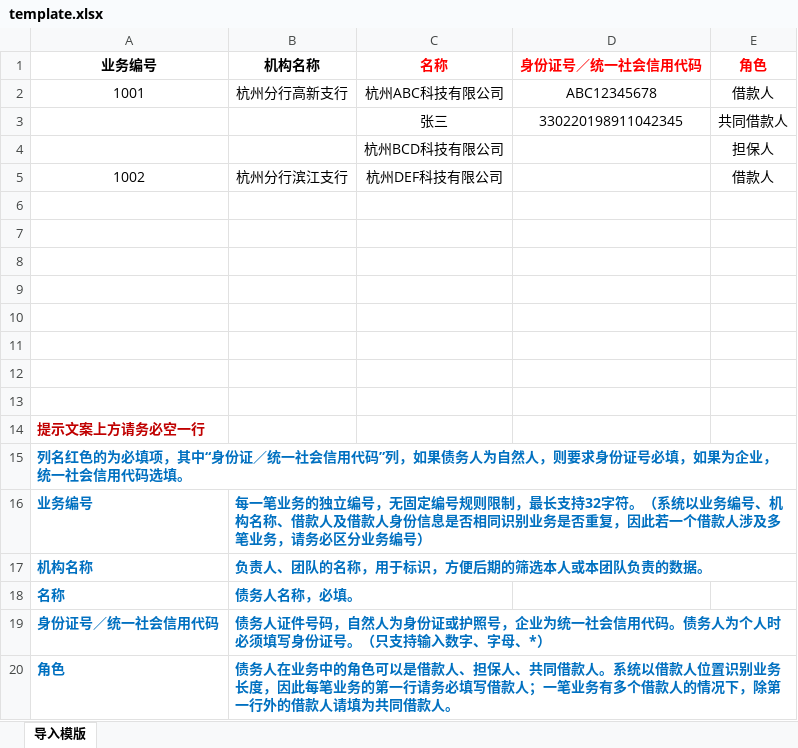
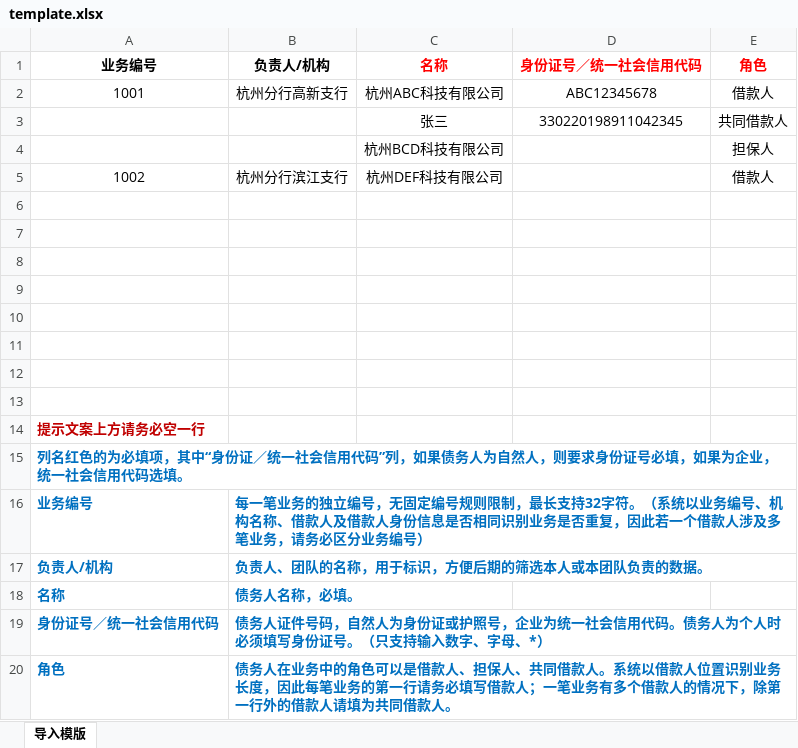
Before and after one commit to wushuaixing/assets-monitor-react, an Excel workbook: src/static/template.xlsx, sheet 导入模版, drawn as a sheet; values as stored, in another font and other column widths than the file's, no borders; the diff names each change by its address in the sheet, - before the commit and + after, or states it on an @@ line.

Commit message:
-fix [intangible && broken] field [import] template.xlsx change

```diff
--- a/src/static/template.xlsx (sheet 导入模版)
+++ b/src/static/template.xlsx (sheet 导入模版)
-B1: 机构名称
+B1: 负责人/机构
-A17 (业务编号): 机构名称
+A17 (业务编号): 负责人/机构
```
Also changed, not shown: 2 other files.
